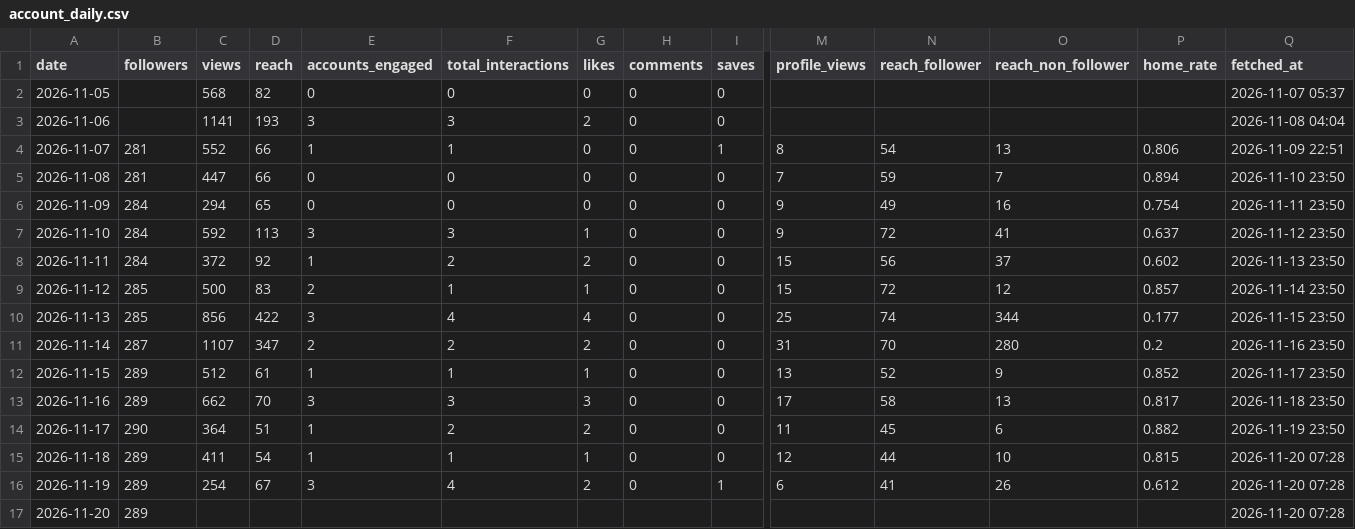
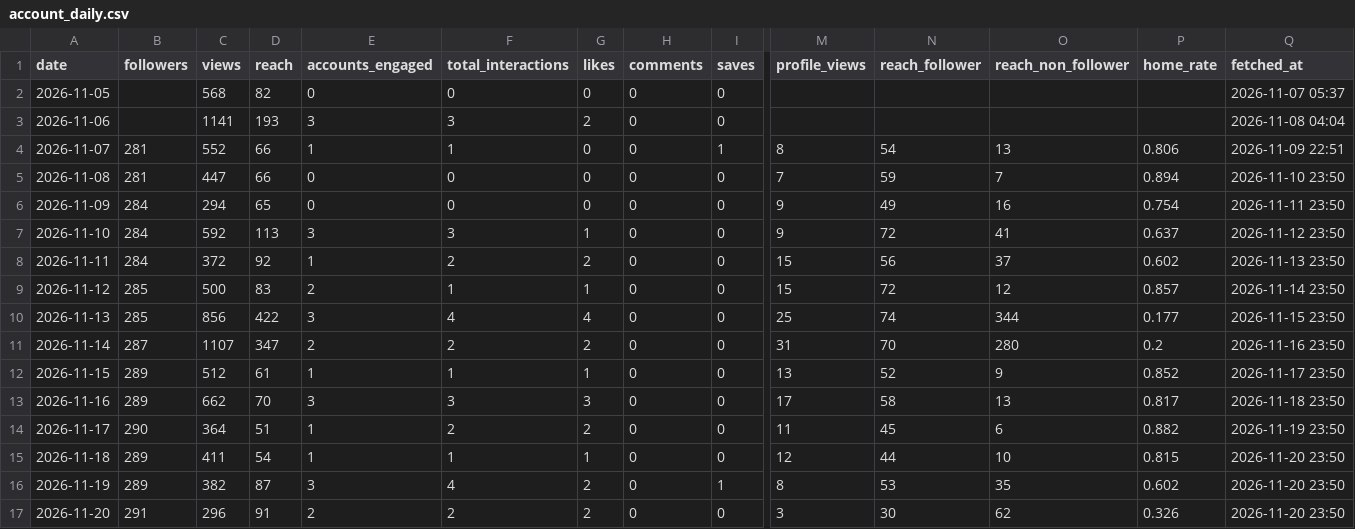
Before and after one commit to kiichi4268/-ai_employees-, a CSV file: data/insights/account_daily.csv, drawn as a sheet; only a part is shown, gaps mark what is left out; the diff covers the shown part only; the diff names each change by its address in the sheet, - before the commit and + after, or states it on an @@ line.

```diff
--- a/data/insights/account_daily.csv
+++ b/data/insights/account_daily.csv
-Q15:Q17 (fetched_at): 2026-11-20 07:28
+Q15:Q17 (fetched_at): 2026-11-20 23:50
-C16 (views): 254
+C16 (views): 382
-D16 (reach): 67
+D16 (reach): 87
-M16 (profile_views): 6
+M16 (profile_views): 8
-N16 (reach_follower): 41
+N16 (reach_follower): 53
-O16 (reach_non_follower): 26
+O16 (reach_non_follower): 35
-P16 (home_rate): 0.612
+P16 (home_rate): 0.602
-B17 (followers): 289
+B17 (followers): 291
-C17 (views): (empty)
+C17 (views): 296
-D17 (reach): (empty)
+D17 (reach): 91
-E17 (accounts_engaged): (empty)
+E17 (accounts_engaged): 2
-F17 (total_interactions): (empty)
+F17 (total_interactions): 2
-G17 (likes): (empty)
+G17 (likes): 2
-H17 (comments): (empty)
+H17 (comments): 0
-I17 (saves): (empty)
+I17 (saves): 0
-M17 (profile_views): (empty)
+M17 (profile_views): 3
-N17 (reach_follower): (empty)
+N17 (reach_follower): 30
-O17 (reach_non_follower): (empty)
+O17 (reach_non_follower): 62
-P17 (home_rate): (empty)
+P17 (home_rate): 0.326
```
Also changed, not shown: 3 edited cells elsewhere in this file, data/insights/line_daily.csv, data/insights/media.csv.
